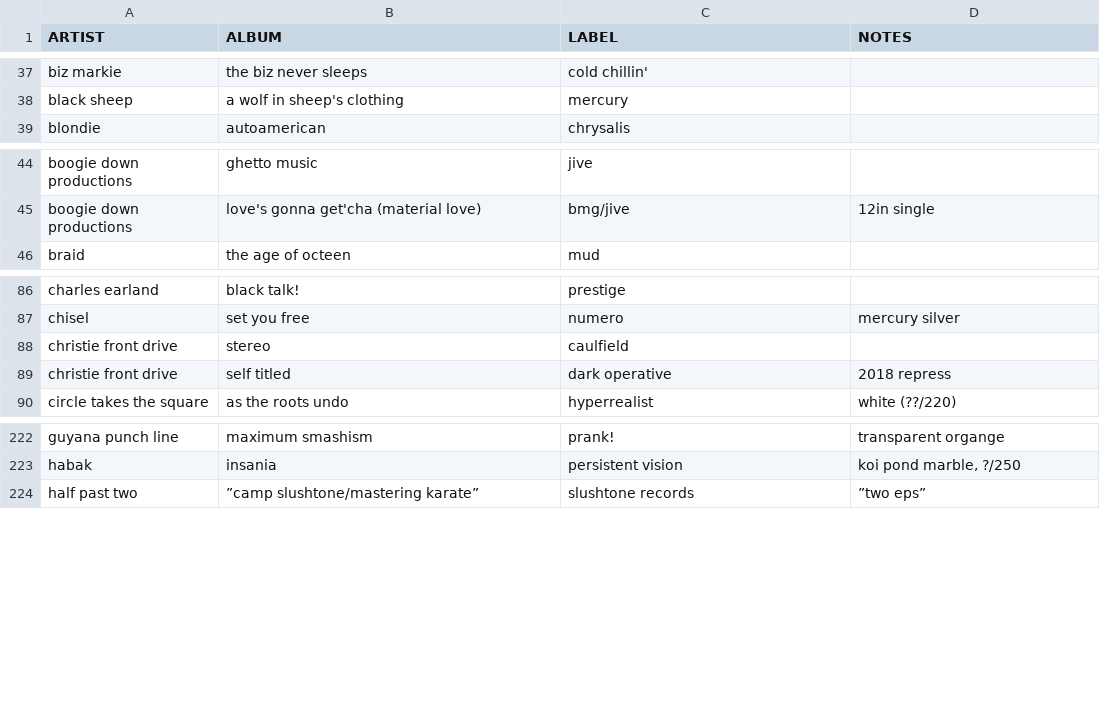
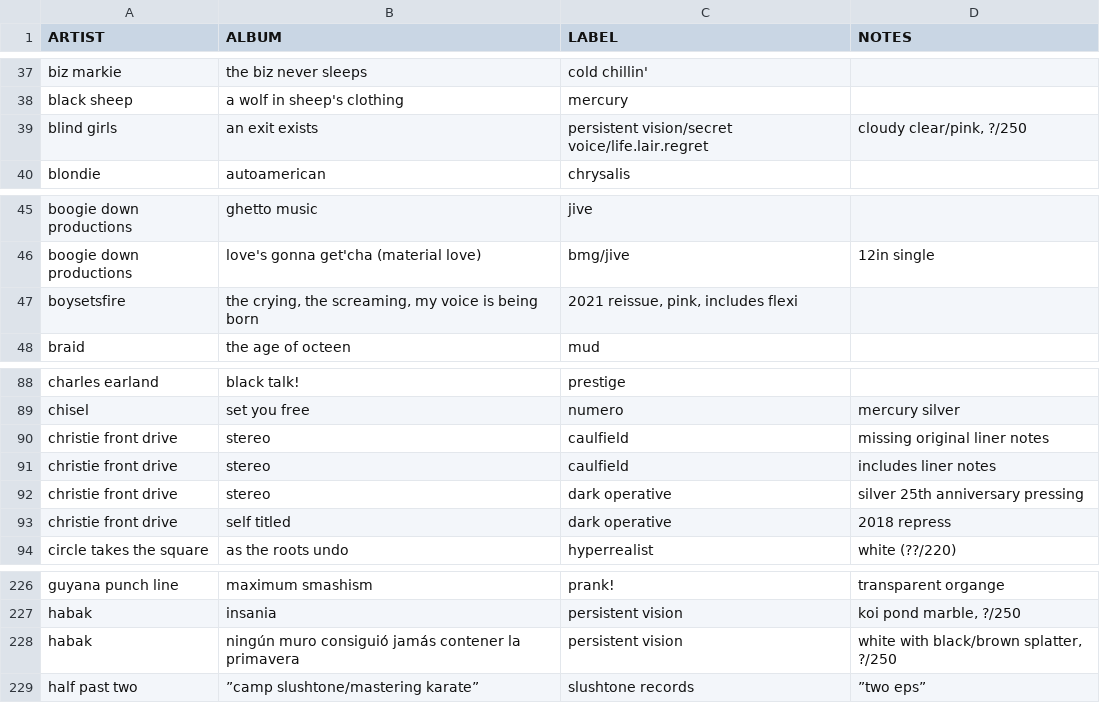
Before and after one commit to okjjj/tradelist, a CSV file: 12.csv, drawn as a sheet; only a part is shown, gaps mark what is left out.

```diff
--- a/12.csv
+++ b/12.csv
@@ -38,2 +38,3 @@ biz markie,"the biz never sleeps","cold chillin'",""
 black sheep,"a wolf in sheep's clothing",mercury,""
+blind girls,an exit exists,"persistent vision/secret voice/life.lair.regret","cloudy clear/pink, ?/250"
 blondie,autoamerican,chrysalis,""
@@ -45,2 +46,3 @@ boogie down productions,ghetto music,"jive",""
 boogie down productions,"love's gonna get'cha (material love)","bmg/jive","12in single"
+boysetsfire,"the crying, the screaming, my voice is being born","2021 reissue, pink, includes flexi"
 braid,the age of octeen,mud,""
@@ -87,3 +89,5 @@ charles earland,"black talk!",prestige,""
 chisel,set you free,numero,mercury silver
-christie front drive,stereo,caulfield,""
+christie front drive,stereo,caulfield,"missing original liner notes"
+christie front drive,stereo,caulfield,"includes liner notes"
+christie front drive,stereo,dark operative,"silver 25th anniversary pressing"
 christie front drive,self titled,dark operative,"2018 repress"
@@ -223,2 +227,3 @@ guyana punch line,maximum smashism,prank!,transparent organge
 habak,insania,persistent vision,"koi pond marble, ?/250"
+habak,ningún muro consiguió jamás contener la primavera,persistent vision,"white with black/brown splatter, ?/250"
 half past two,”camp slushtone/mastering karate”,slushtone records,”two eps”
```
Also changed, not shown: 12_splits.csv, 7.csv.
